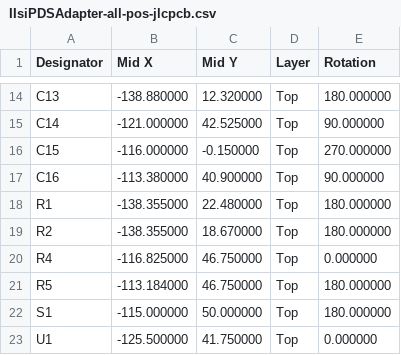
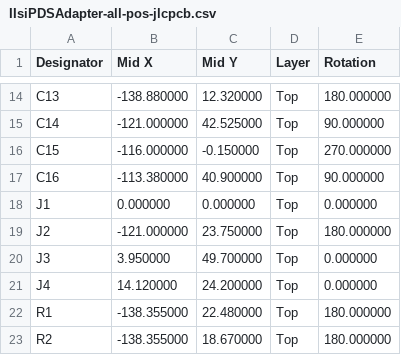
Before and after one commit to MelkhiorVintageComputing/IIsiPDSAdapter, a CSV file: PGA_DUAL/IIsiPDSAdapter-all-pos-jlcpcb.csv, drawn as a sheet; only a part is shown, gaps mark what is left out; the shorter side is filled out with more unchanged rows.

```diff
--- a/PGA_DUAL/IIsiPDSAdapter-all-pos-jlcpcb.csv
+++ b/PGA_DUAL/IIsiPDSAdapter-all-pos-jlcpcb.csv
@@ -17,2 +17,6 @@ Designator,"Mid X" ,"Mid Y",Layer,Rotation
 "C16",-113.380000 ,40.900000,Top,90.000000
+"J1",0.000000 ,0.000000,Top,0.000000
+"J2",-121.000000 ,23.750000,Top,180.000000
+"J3",3.950000 ,49.700000,Top,0.000000
+"J4",14.120000 ,24.200000,Top,0.000000
 "R1",-138.355000 ,22.480000,Top,180.000000
```
Also changed, not shown: PGA_DUAL/IIsiPDSAdapter-all-pos.csv, PGA_DUAL/IIsiPDSAdapter-jlcpcb.csv, 30 other files.
